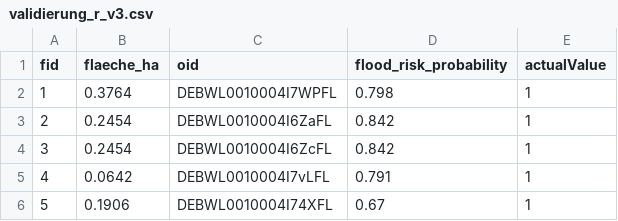
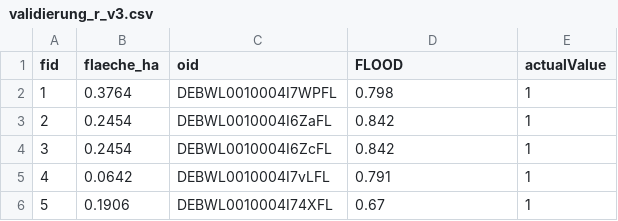
Before and after one commit to PaulGraefe/Bayesian-Network-Flood, a CSV file: bayesian_network/InterferenceData/validierung_r_v3.csv, drawn as a sheet; only a part is shown.

```diff
--- a/bayesian_network/InterferenceData/validierung_r_v3.csv
+++ b/bayesian_network/InterferenceData/validierung_r_v3.csv
@@ -1,2 +1,2 @@
-fid,flaeche_ha,oid,flood_risk_probability,actualValue
+fid,flaeche_ha,oid,FLOOD,actualValue
 1,0.3764,DEBWL0010004I7WPFL,0.798,1
```
Also changed, not shown: bayesian_network/InterferenceData/output_with_risk_miedelsbachv3.csv, bayesian_network/InterferenceData/output_with_risk_v2.csv, 4 other files.
